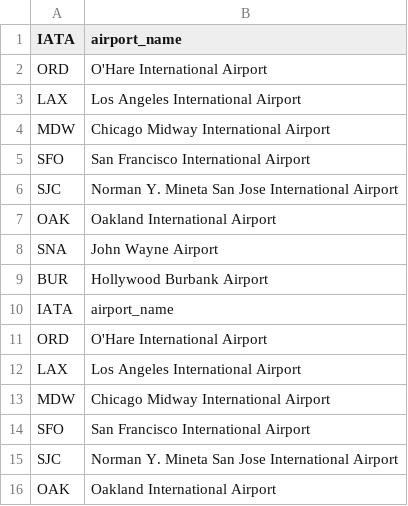
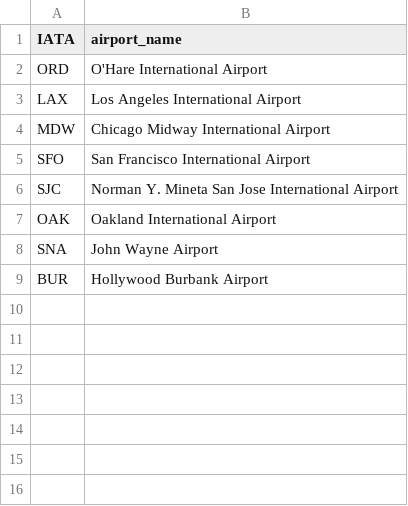
Before and after one commit to kurt980/HistoFlight2023, a CSV file: data/airport.csv, drawn as a sheet.

Commit message:
Add 11.2 data and setup flask

```diff
--- a/data/airport.csv
+++ b/data/airport.csv
@@ -9,8 +9 @@ SNA,John Wayne Airport
 BUR,Hollywood Burbank Airport
-IATA,airport_name
-ORD,O'Hare International Airport
-LAX,Los Angeles International Airport
-MDW,Chicago Midway International Airport
-SFO,San Francisco International Airport
-SJC,Norman Y. Mineta San Jose International Airport
-OAK,Oakland International Airport
```
Also changed, not shown: 9 other files.
